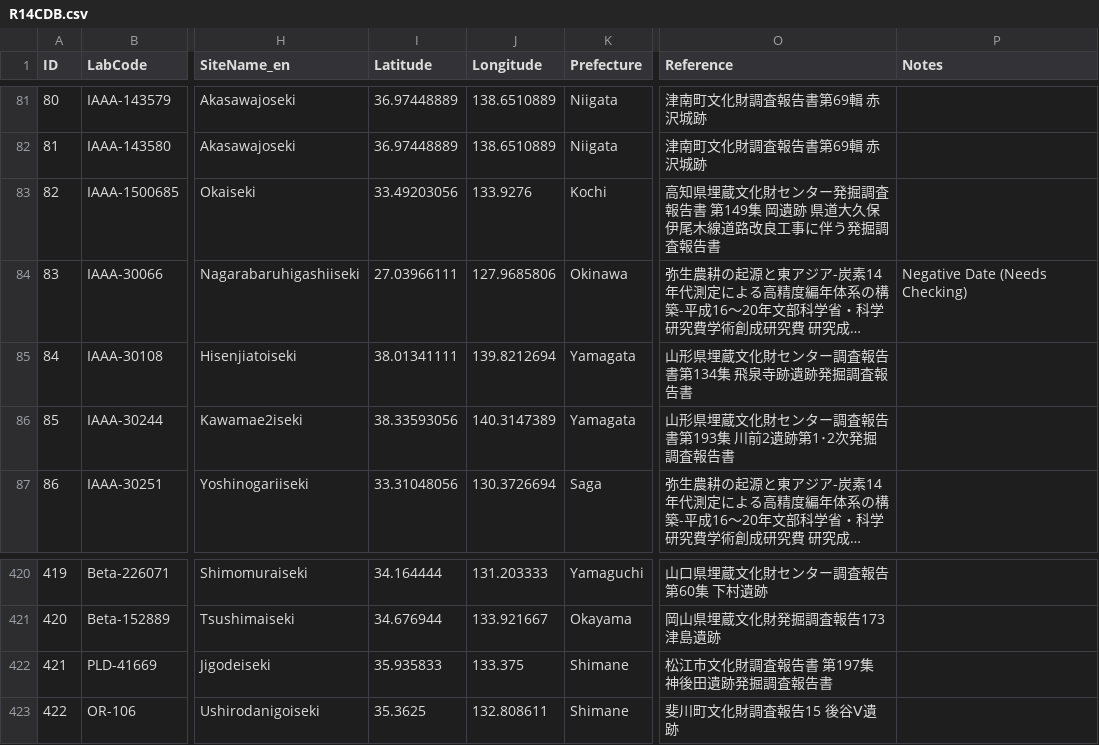
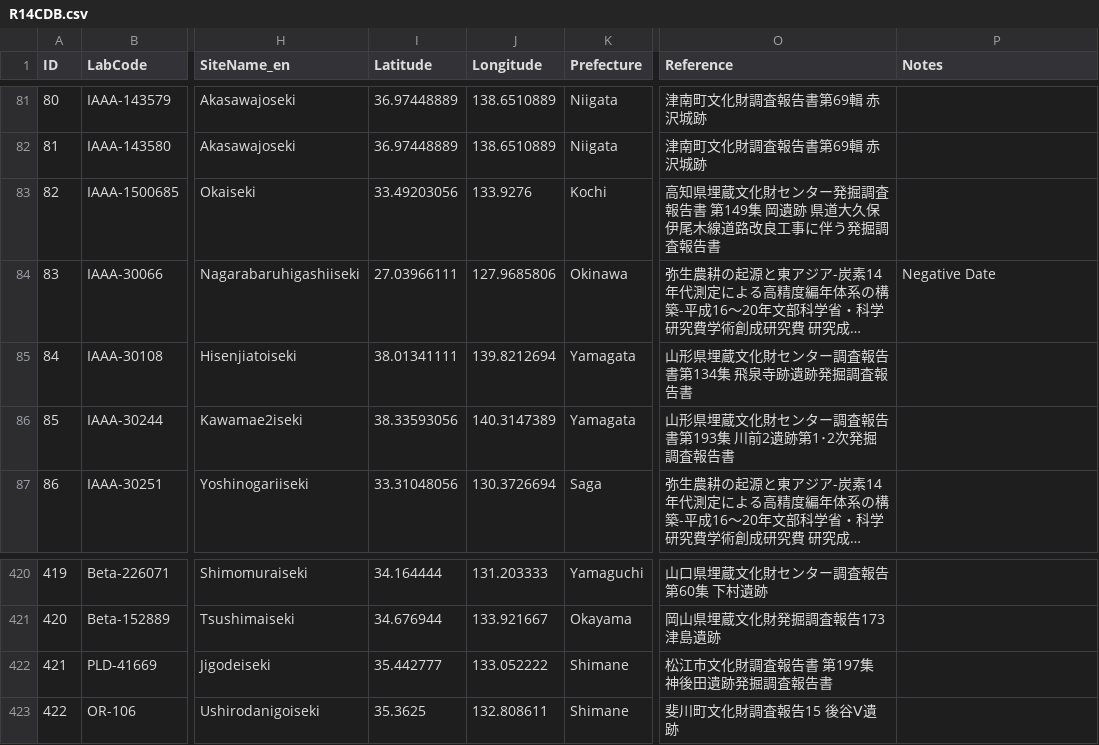
Before and after one commit to ercrema/yayoi_rice_dispersal, a CSV file: data/R14CDB.csv, drawn as a sheet; only a part is shown, gaps mark what is left out; long unchanged cells end in …; the diff names each change by its address in the sheet, - before the commit and + after, or states it on an @@ line.

Commit message:
Updated database
Fixed a site location (神後田遺跡)

```diff
--- a/data/R14CDB.csv
+++ b/data/R14CDB.csv
-P84 (Notes): Negative Date (Needs Checking)
+P84 (Notes): Negative Date
-I422 (Latitude): 35.935833
+I422 (Latitude): 35.442777
-J422 (Longitude): 133.375
+J422 (Longitude): 133.052222
```
Also changed, not shown: 1 other file.
